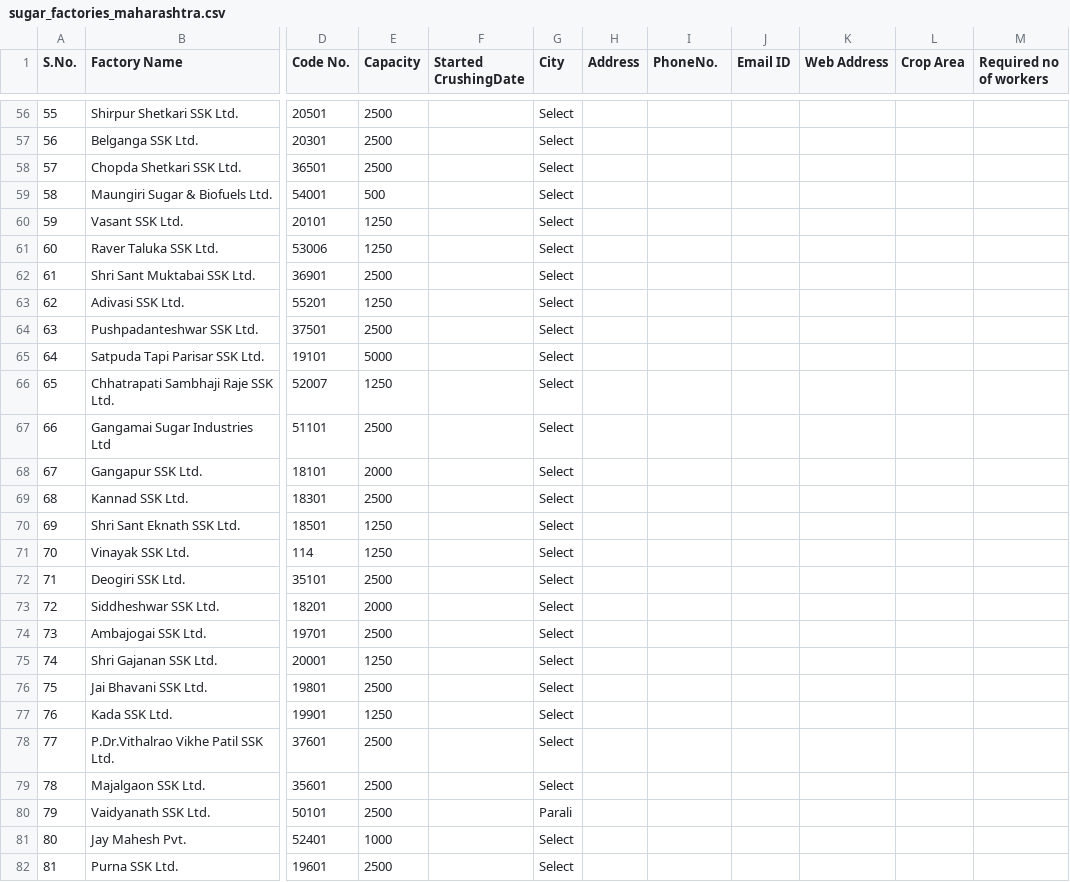
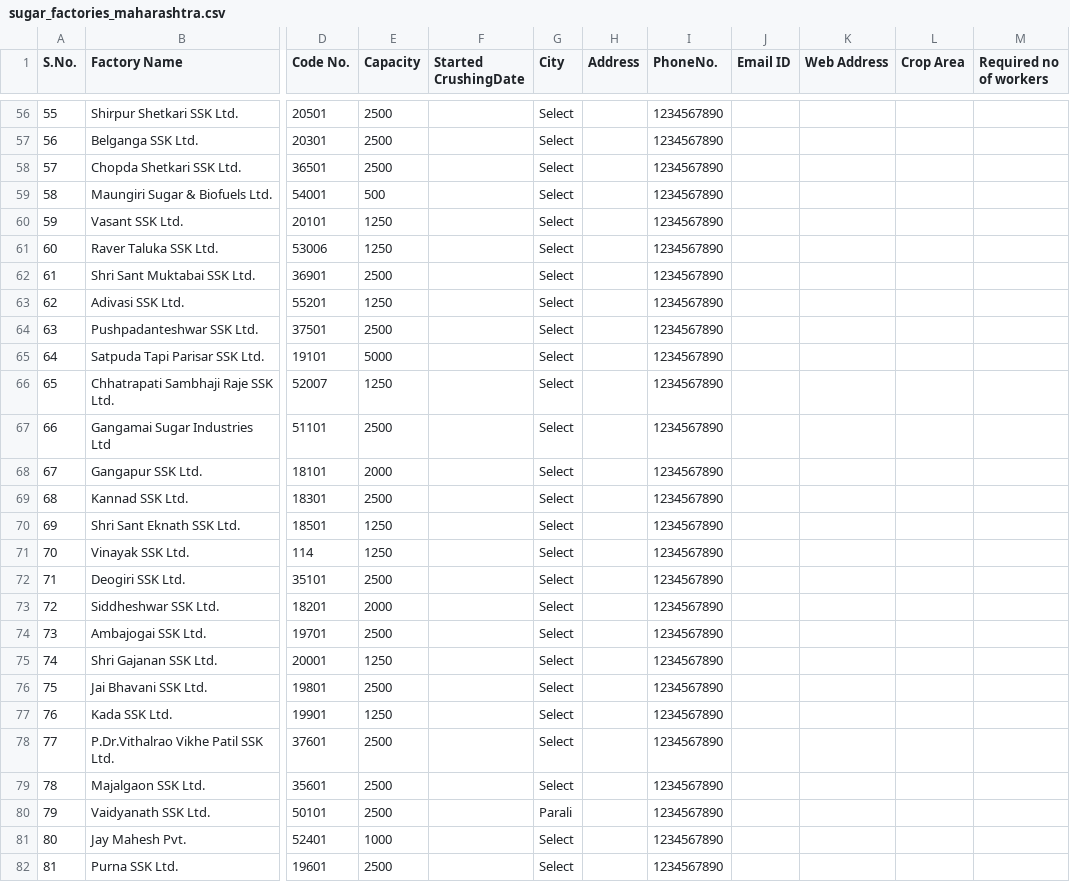
Before and after one commit to abhimonk98/EDI-Sem-8-Demo, a CSV file: sugar_factories_maharashtra.csv, drawn as a sheet; only a part is shown, gaps mark what is left out; the diff covers the shown part only; the diff names each change by its address in the sheet, - before the commit and + after, or states it on an @@ line.

```diff
--- a/sugar_factories_maharashtra.csv
+++ b/sugar_factories_maharashtra.csv
-I56:I82 (PhoneNo.): (empty)
+I56:I82 (PhoneNo.): 1234567890
```
Also changed, not shown: 145 edited cells elsewhere in this file, workers.csv, 14 other files.
